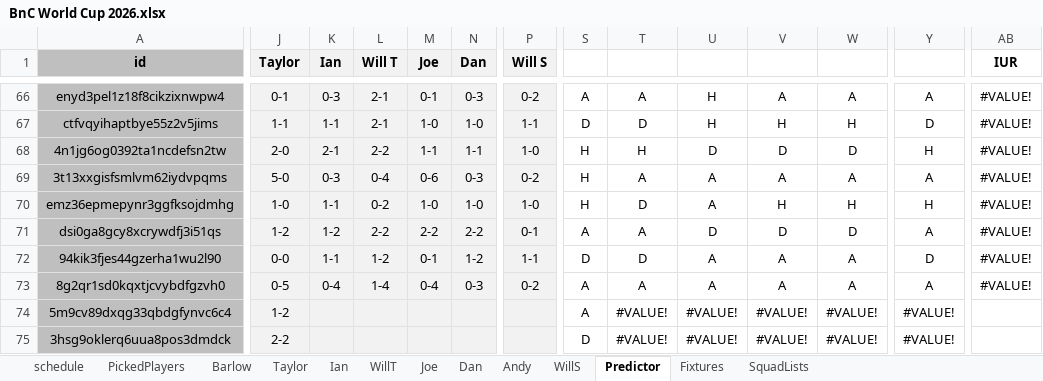
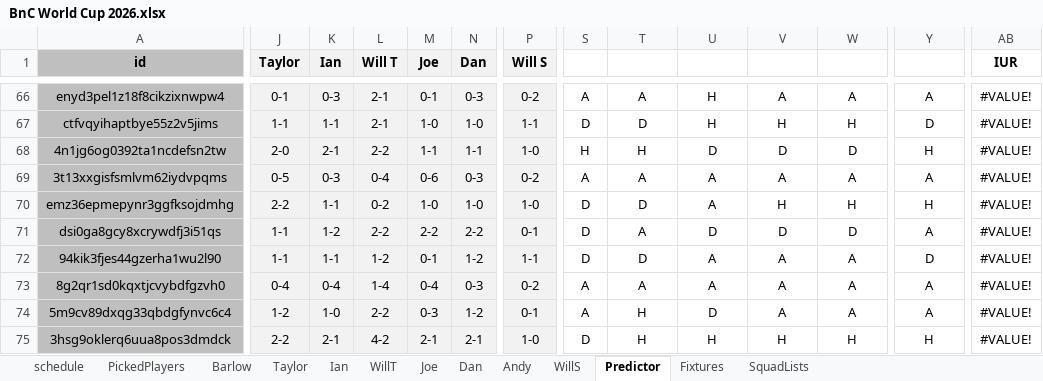
Before and after one commit to WTAnalysis/bnc, an Excel workbook: bnc-streamlit-app/BnC World Cup 2026.xlsx, sheet Predictor, drawn as a sheet; only a part is shown, gaps mark what is left out; values as stored, in another font and other column widths than the file's, no borders; conditional formats not drawn; the diff covers the shown part only; the diff names each change by its address in the sheet, - before the commit and + after, or states it on an @@ line.

```diff
--- a/bnc-streamlit-app/BnC World Cup 2026.xlsx (sheet Predictor)
+++ b/bnc-streamlit-app/BnC World Cup 2026.xlsx (sheet Predictor)
-J69 (Taylor): 5-0
+J69 (Taylor): 0-5
-S69: H
+S69: A
-J70 (Taylor): 1-0
+J70 (Taylor): 2-2
-S70: H
+S70: D
-J71 (Taylor): 1-2
+J71 (Taylor): 1-1
-S71: A
+S71: D
-J72 (Taylor): 0-0
+J72 (Taylor): 1-1
-J73 (Taylor): 0-5
+J73 (Taylor): 0-4
-K74 (Ian): (empty)
+K74 (Ian): 1-0
-L74 (Will T): (empty)
+L74 (Will T): 2-2
-M74 (Joe): (empty)
+M74 (Joe): 0-3
-N74 (Dan): (empty)
+N74 (Dan): 1-2
-P74 (Will S): (empty)
+P74 (Will S): 0-1
-T74:T75: #VALUE!
+T74:T75: H
-U74: #VALUE!
+U74: D
-V74: #VALUE!
+V74: A
-W74: #VALUE!
+W74: A
-Y74: #VALUE!
+Y74: A
-AB74:AB75 (IUR): (empty)
+AB74:AB75 (IUR): #VALUE!
-K75 (Ian): (empty)
+K75 (Ian): 2-1
-L75 (Will T): (empty)
+L75 (Will T): 4-2
-M75 (Joe): (empty)
+M75 (Joe): 2-1
-N75 (Dan): (empty)
+N75 (Dan): 2-1
-P75 (Will S): (empty)
+P75 (Will S): 1-0
-U75: #VALUE!
+U75: H
-V75: #VALUE!
+V75: H
-W75: #VALUE!
+W75: H
-Y75: #VALUE!
+Y75: H
```
Also changed, not shown: 195 edited cells elsewhere in this sheet, sheet SquadLists, sheet WillS, sheet Dan, sheet Joe, sheet Fixtures, sheet Andy, 6 more sheets, formulas that keep their value.
